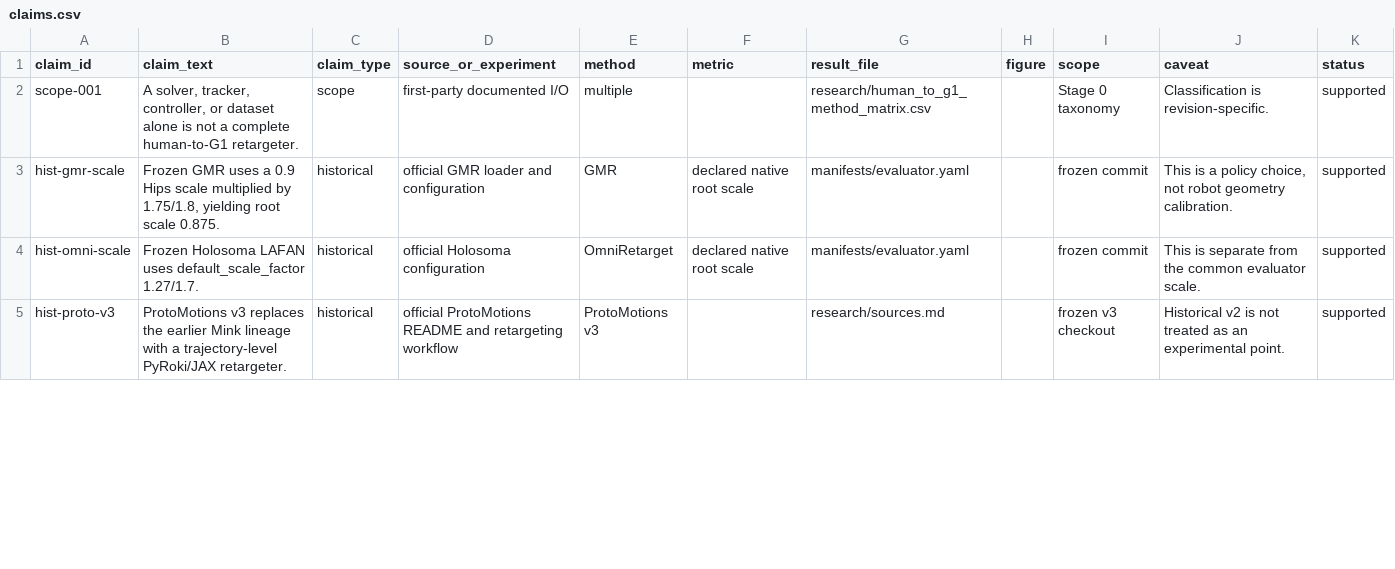
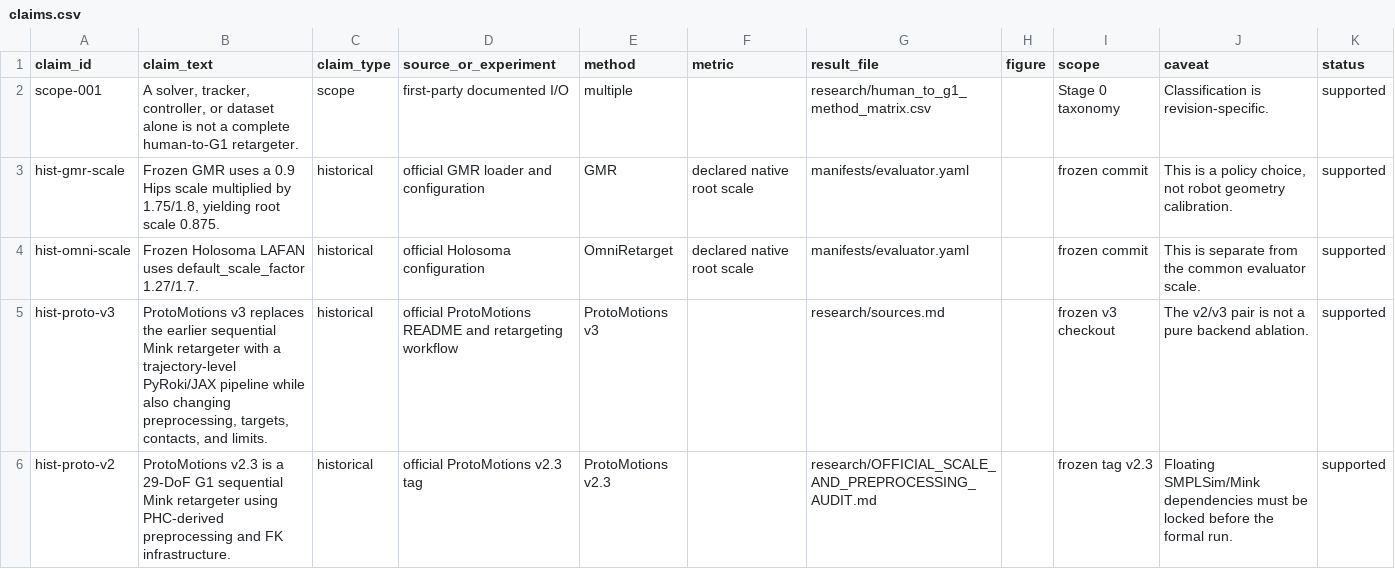
Before and after one commit to Arkitect-z/retargeting_comparison, a CSV file: research/claims.csv, drawn as a sheet; only a part is shown; the diff covers the shown part only.

```diff
--- a/research/claims.csv
+++ b/research/claims.csv
@@ -4,2 +4,3 @@ hist-gmr-scale,"Frozen GMR uses a 0.9 Hips scale multiplied by 1.75/1.8, yieldin
 hist-omni-scale,Frozen Holosoma LAFAN uses default_scale_factor 1.27/1.7.,historical,official Holosoma configuration,OmniRetarget,declared native root scale,manifests/evaluator.yaml,,frozen commit,This is separate from the common evaluator scale.,supported
-hist-proto-v3,ProtoMotions v3 replaces the earlier Mink lineage with a trajectory-level PyRoki/JAX retargeter.,historical,official ProtoMotions README and retargeting workflow,ProtoMotions v3,,research/sources.md,,frozen v3 checkout,Historical v2 is not treated as an experimental point.,supported
+hist-proto-v3,"ProtoMotions v3 replaces the earlier sequential Mink retargeter with a trajectory-level PyRoki/JAX pipeline while also changing preprocessing, targets, contacts, and limits.",historical,official ProtoMotions README and retargeting workflow,ProtoMotions v3,,research/sources.md,,frozen v3 checkout,The v2/v3 pair is not a pure backend ablation.,supported
+hist-proto-v2,ProtoMotions v2.3 is a 29-DoF G1 sequential Mink retargeter using PHC-derived preprocessing and FK infrastructure.,historical,official ProtoMotions v2.3 tag,ProtoMotions v2.3,,research/OFFICIAL_SCALE_AND_PREPROCESSING_AUDIT.md,,frozen tag v2.3,Floating SMPLSim/Mink dependencies must be locked before the formal run.,supported
```
Also changed, not shown: 2 added rows and 2 edited cells elsewhere in this file, manifests/artifacts.csv, manifests/repositories.csv, 37 other files.
